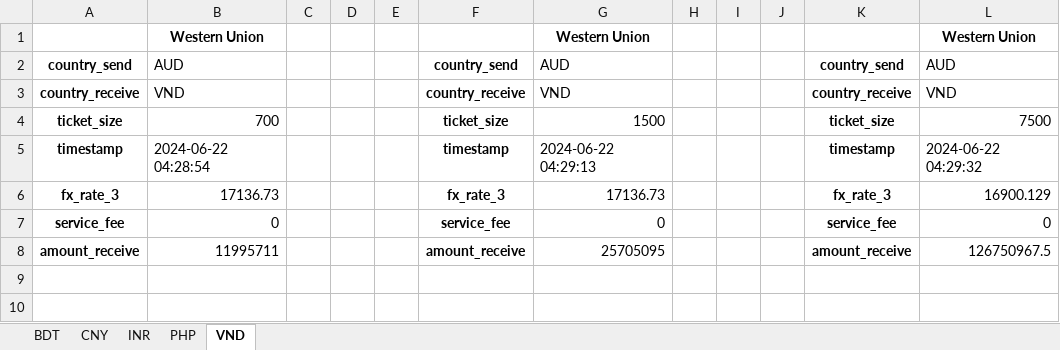
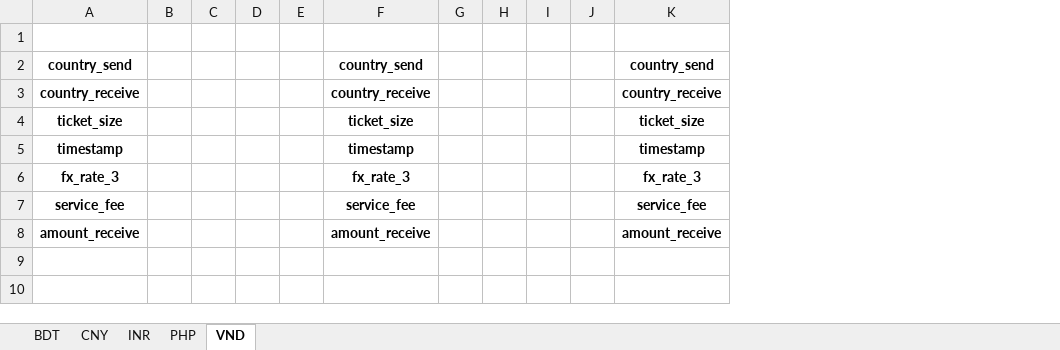
Before and after one commit to QuanPham19/fx-rate-analytics, an Excel workbook: output.xlsx, sheet VND, drawn as a sheet; only a part is shown; values as stored, in another font and other column widths than the file's, no borders; removed rows and columns are numbered as before the commit, all else as after; the diff names each change by its address in the sheet, - before the commit and + after, or states it on an @@ line.

```diff
--- a/output.xlsx (sheet VND)
+++ b/output.xlsx (sheet VND)
-column B, rows 1-8: Western Union | AUD | VND | 700 | 2024-06-22 04:28:54 | 17136.73 | 0 | 11995711
+column B, empty
-column G, rows 1-8: Western Union | AUD | VND | 1500 | 2024-06-22 04:29:13 | 17136.73 | 0 | 25705095
+column G, empty
-column L, rows 1-8: Western Union | AUD | VND | 7500 | 2024-06-22 04:29:32 | 16900.129 | 0 | 126750967.5
-row 1:  | Western Union |  |  |  |  | Western Union |  |  |  |  | Western Union
+row 1: (empty)
```
Also changed, not shown: sheet INR, sheet CNY, sheet BDT, sheet PHP, 6 other files.
